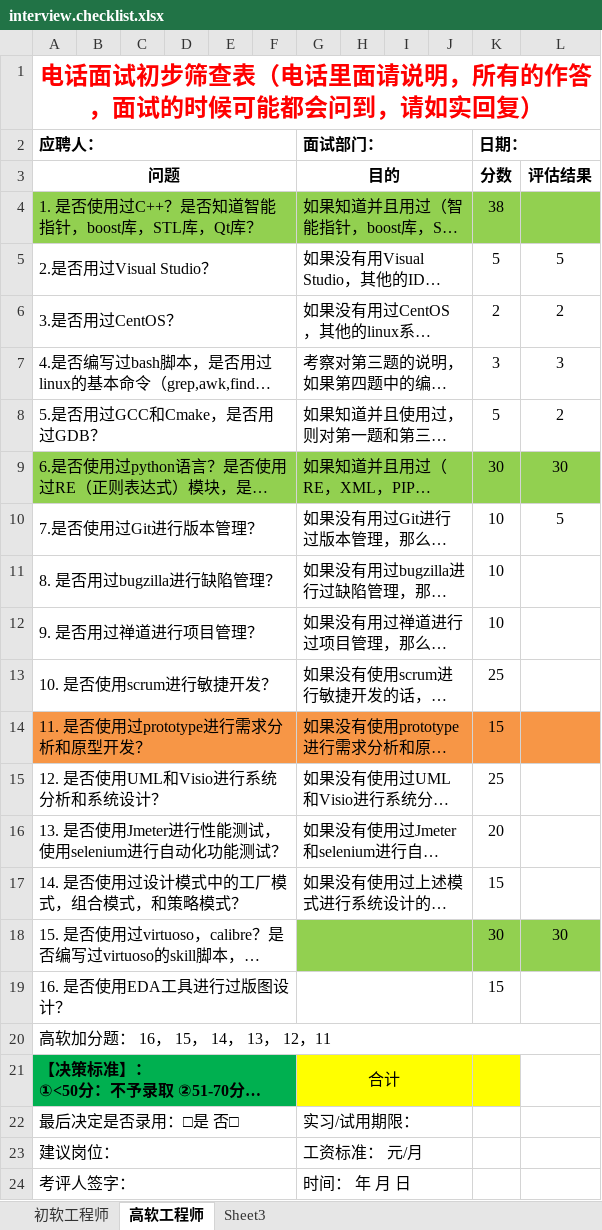
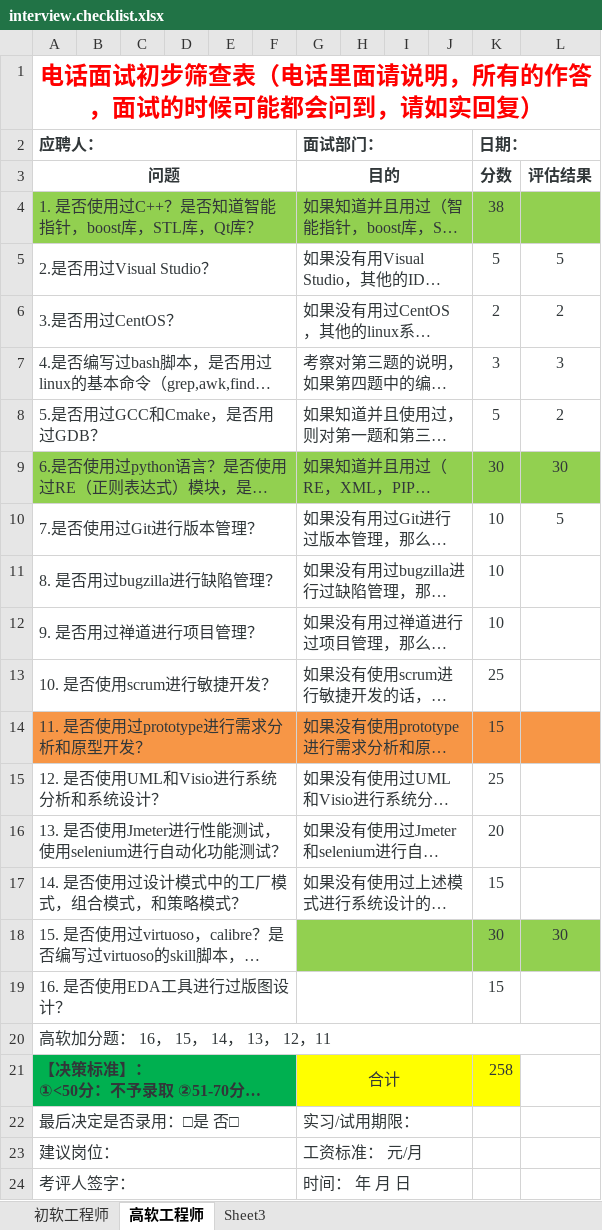
Before and after one commit to Jzhihui/project.docs, an Excel workbook: interview.checklist.xlsx, sheet 高软工程师, drawn as a sheet; long unchanged cells end in …; values as stored, in another font and other column widths than the file's, no borders; the diff names each change by its address in the sheet, - before the commit and + after, or states it on an @@ line.

Commit message:
update xlsx for summarize the score of each item

```diff
--- a/interview.checklist.xlsx (sheet 高软工程师)
+++ b/interview.checklist.xlsx (sheet 高软工程师)
-A2:A24 text colour: black
+A2:A24 text colour: #313739
-G2:G17 text colour: black
+G2:G17 text colour: #313739
-K2 text colour: black
+K2 text colour: #313739
-K3:L3 text colour: black
+K3:L3 text colour: #313739
-K4 text colour: black
+K4 text colour: #313739
-K5:L10 text colour: black
+K5:L10 text colour: #313739
-K11:K17 text colour: black
+K11:K17 text colour: #313739
-K18:L18 text colour: black
+K18:L18 text colour: #313739
-K19 text colour: black
+K19 text colour: #313739
-G21:G24 text colour: black
+G21:G24 text colour: #313739
-K21 (日期：): (empty)
+K21 (日期：): 258
```
Also changed, not shown: sheet 初软工程师.
